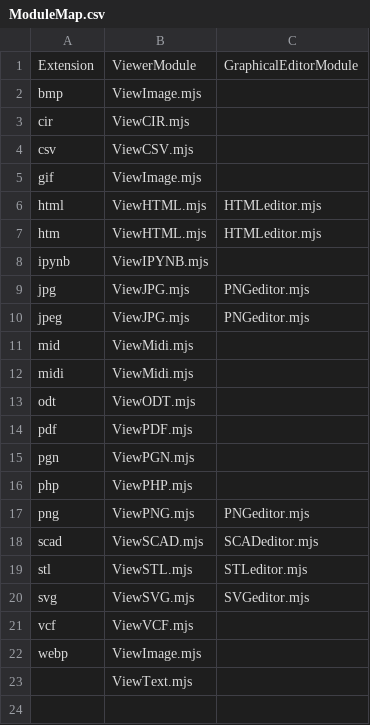
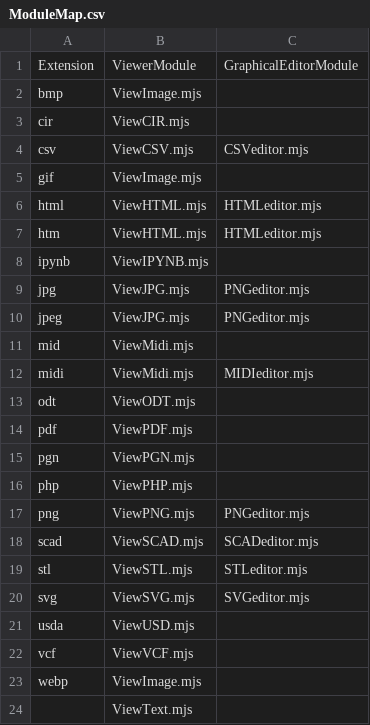
Before and after one commit to HHolben/Nodevision, a CSV file: public/PanelInstances/ModuleMap.csv, drawn as a sheet.

```diff
--- a/public/PanelInstances/ModuleMap.csv
+++ b/public/PanelInstances/ModuleMap.csv
@@ -3,3 +3,3 @@ bmp,ViewImage.mjs,
 cir,ViewCIR.mjs,
-csv,ViewCSV.mjs,
+csv,ViewCSV.mjs, CSVeditor.mjs
 gif,ViewImage.mjs,
@@ -11,3 +11,3 @@ jpeg,ViewJPG.mjs,PNGeditor.mjs
 mid,ViewMidi.mjs,
-midi,ViewMidi.mjs,
+midi,ViewMidi.mjs,MIDIeditor.mjs
 odt,ViewODT.mjs,
@@ -20,2 +20,3 @@ stl,ViewSTL.mjs,STLeditor.mjs
 svg,ViewSVG.mjs,SVGeditor.mjs
+usda, ViewUSD.mjs
 vcf,ViewVCF.mjs,
```
Also changed, not shown: 2 other files.
